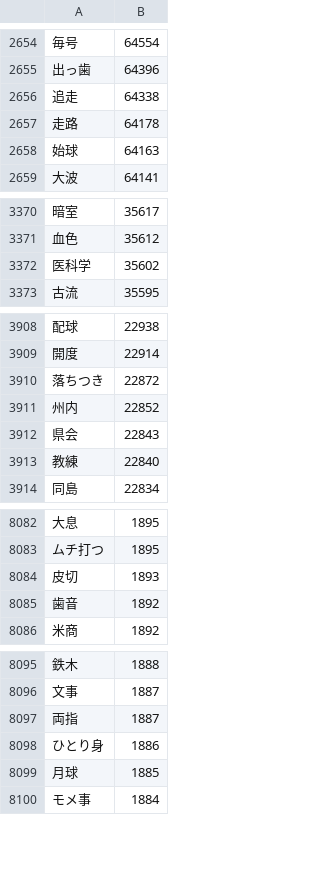
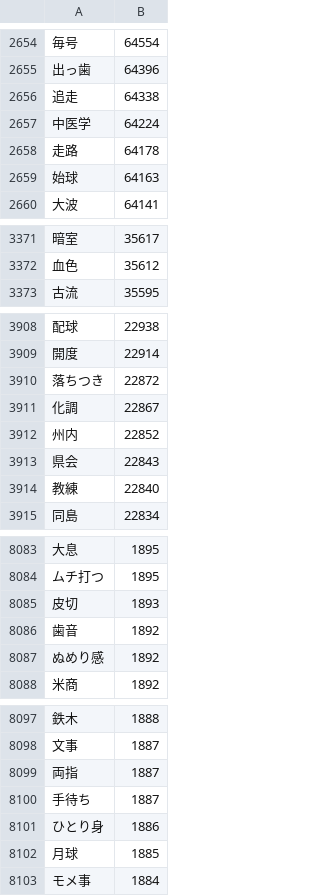
Before and after one commit to marmooo/graded-vocab-ja, a CSV file: dist/3.csv, drawn as a sheet; only a part is shown, gaps mark what is left out; removed rows and columns are numbered as before the commit, all else as after; the diff names each change by its address in the sheet, - before the commit and + after, or states it on an @@ line.

```diff
--- a/dist/3.csv
+++ b/dist/3.csv
+row 2657: 中医学 | 64224
-row 3372: 医科学 | 35602
+row 3911: 化調 | 22867
+row 8087: ぬめり感 | 1892
+row 8100: 手待ち | 1887
```
Also changed, not shown: dist/0.csv, dist/4.csv, 41 other files.
